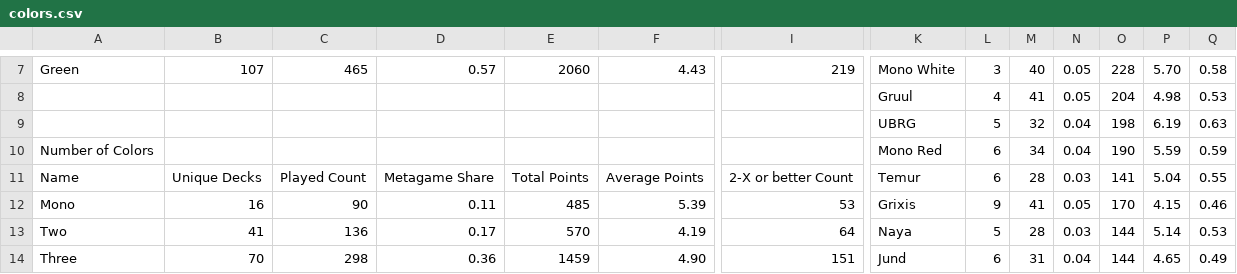
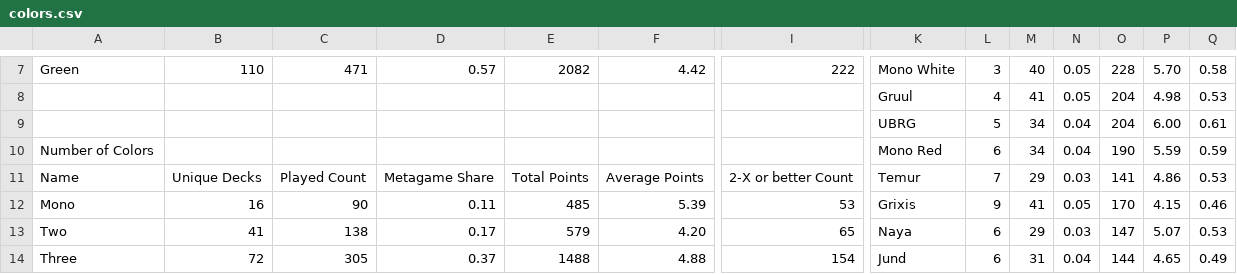
Before and after one commit to kvnchen/canlander, a CSV file: csv/colors.csv, drawn as a sheet; only a part is shown, gaps mark what is left out; removed rows and columns are numbered as before the commit, all else as after; rows hold the shown columns only; the diff covers the shown part only; the diff names each change by its address in the sheet, - before the commit and + after, or states it on an @@ line.

```diff
--- a/csv/colors.csv
+++ b/csv/colors.csv
-B7: 107
+B7: 110
-C7: 465
+C7: 471
-E7: 2060
+E7: 2082
-F7: 4.43
+F7: 4.42
-I7: 219
+I7: 222
-row 9:  |  |  |  |  |  |  | UBRG | 5 | 32 | 0.04 | 198 | 6.19 | 0.63
+row 9:  |  |  |  |  |  |  | UBRG | 5 | 34 | 0.04 | 204 | 6.00 | 0.61
-L11: 6
+L11: 7
-M11: 28
+M11: 29
-P11: 5.04
+P11: 4.86
-Q11: 0.55
+Q11: 0.53
-C13: 136
+C13: 138
-E13: 570
+E13: 579
-F13: 4.19
+F13: 4.20
-I13: 64
+I13: 65
-L13: 5
+L13: 6
-M13: 28
+M13: 29
-O13: 144
+O13: 147
-P13: 5.14
+P13: 5.07
-B14: 70
+B14: 72
-C14: 298
+C14: 305
-D14: 0.36
+D14: 0.37
-E14: 1459
+E14: 1488
-F14: 4.90
+F14: 4.88
-I14: 151
+I14: 154
```
Also changed, not shown: 2 added rows, 2 removed rows and 55 edited cells elsewhere in this file, csv/archetypes.csv, csv/decks.csv, 7 other files.
